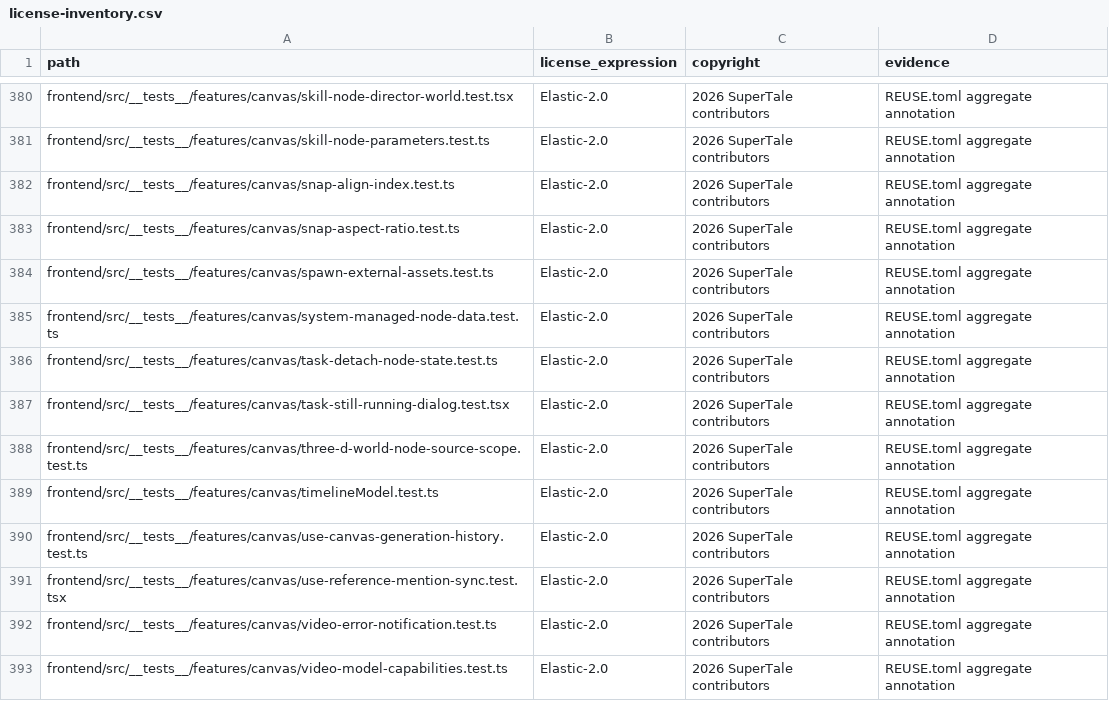
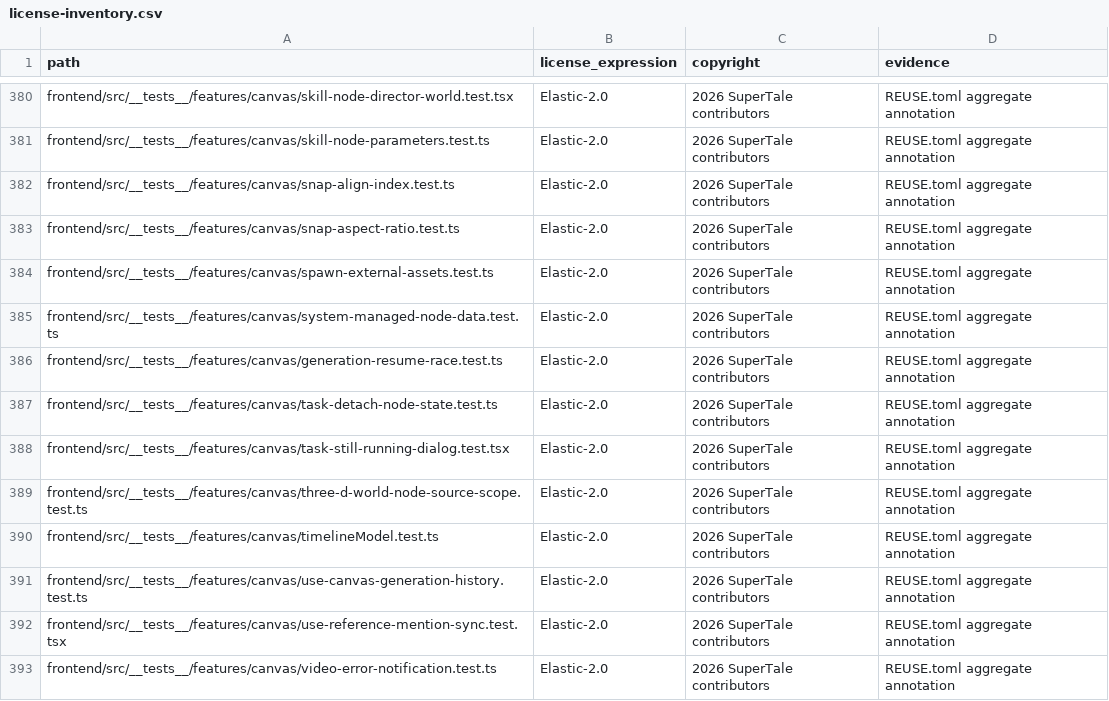
Before and after one commit to dramaclaw/dramaclaw, a CSV file: license-inventory.csv, drawn as a sheet; only a part is shown, gaps mark what is left out; the shorter side is filled out with more unchanged rows.

```diff
--- a/license-inventory.csv
+++ b/license-inventory.csv
@@ -385,2 +385,3 @@ frontend/src/__tests__/features/canvas/spawn-external-assets.test.ts,Elastic-2.0
 frontend/src/__tests__/features/canvas/system-managed-node-data.test.ts,Elastic-2.0,2026 SuperTale contributors,REUSE.toml aggregate annotation
+frontend/src/__tests__/features/canvas/generation-resume-race.test.ts,Elastic-2.0,2026 SuperTale contributors,REUSE.toml aggregate annotation
 frontend/src/__tests__/features/canvas/task-detach-node-state.test.ts,Elastic-2.0,2026 SuperTale contributors,REUSE.toml aggregate annotation
```
Also changed, not shown: 3 other files.
